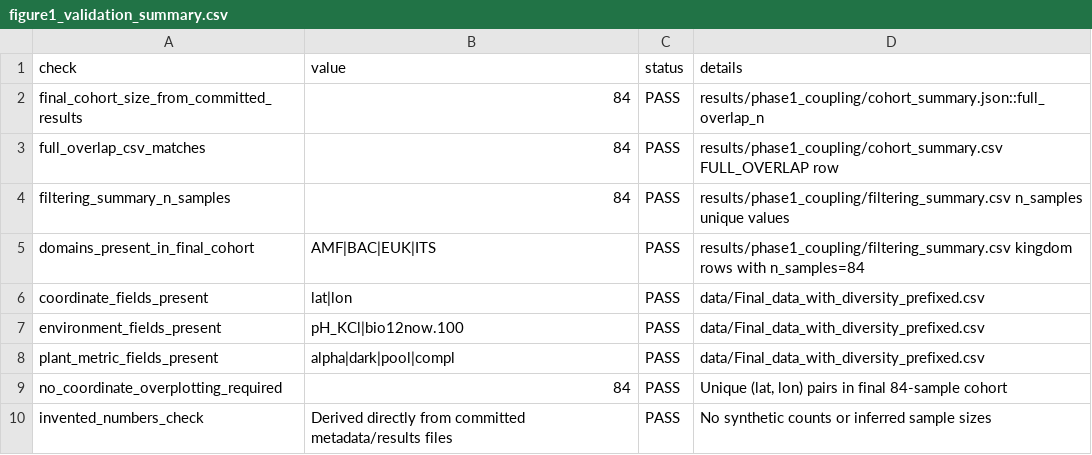
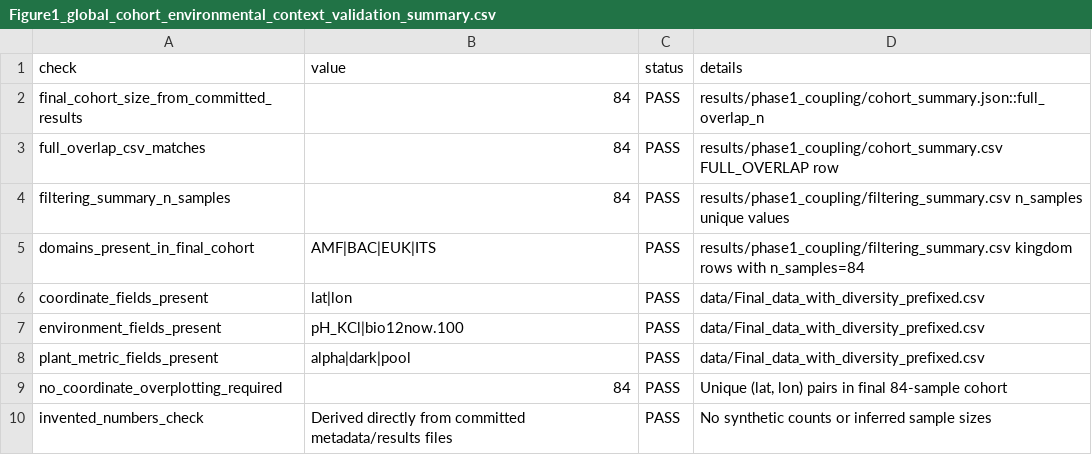
Before and after one commit to bo-maxwell-stevens/agent-microbial-communities, a CSV file: figures/source_data/Figure1_global_cohort_environmental_context_validation_summary.csv (was figures/source_data/figure1_validation_summary.csv), drawn as a sheet.

Commit message:
Update Figure 1 assets, basemap panel, and naming

```diff
--- a/figures/source_data/figure1_validation_summary.csv
+++ b/figures/source_data/Figure1_global_cohort_environmental_context_validation_summary.csv
@@ -7,3 +7,3 @@ coordinate_fields_present,lat|lon,PASS,data/Final_data_with_diversity_prefixed.c
 environment_fields_present,pH_KCl|bio12now.100,PASS,data/Final_data_with_diversity_prefixed.csv
-plant_metric_fields_present,alpha|dark|pool|compl,PASS,data/Final_data_with_diversity_prefixed.csv
+plant_metric_fields_present,alpha|dark|pool,PASS,data/Final_data_with_diversity_prefixed.csv
 no_coordinate_overplotting_required,84,PASS,"Unique (lat, lon) pairs in final 84-sample cohort"
```
Also changed, not shown: 17 other files.
